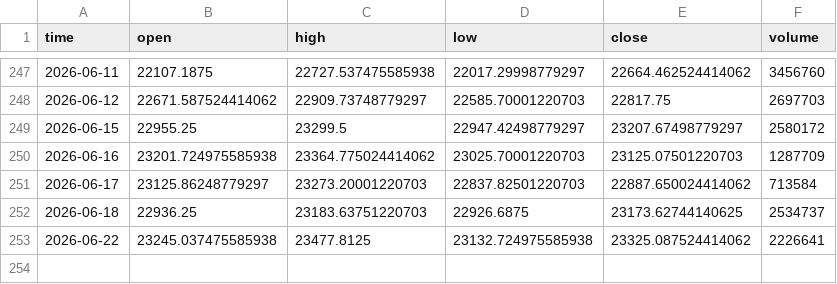
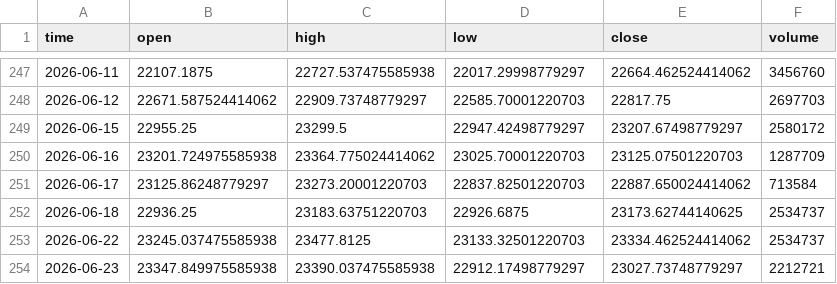
Before and after one commit to dgalaska1/TMI, a CSV file: data/TMI.csv, drawn as a sheet; only a part is shown, gaps mark what is left out.

```diff
--- a/data/TMI.csv
+++ b/data/TMI.csv
@@ -252,2 +252,3 @@ time,open,high,low,close,volume
 2026-06-18,22936.25,23183.63751220703,22926.6875,23173.62744140625,2534737
-2026-06-22,23245.037475585938,23477.8125,23132.724975585938,23325.087524414062,2226641
+2026-06-22,23245.037475585938,23477.8125,23133.32501220703,23334.462524414062,2534737
+2026-06-23,23347.849975585938,23390.037475585938,22912.17498779297,23027.73748779297,2212721
```
